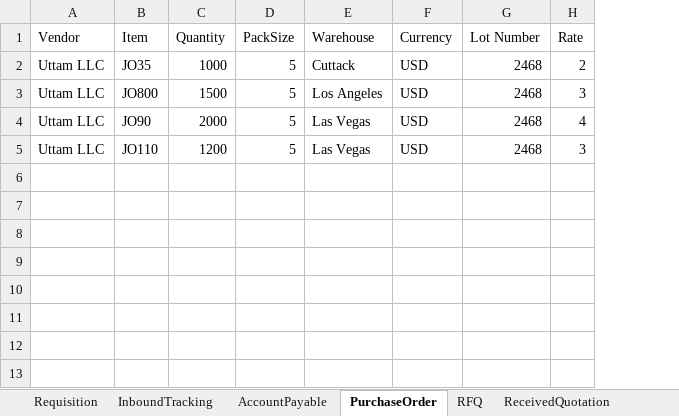
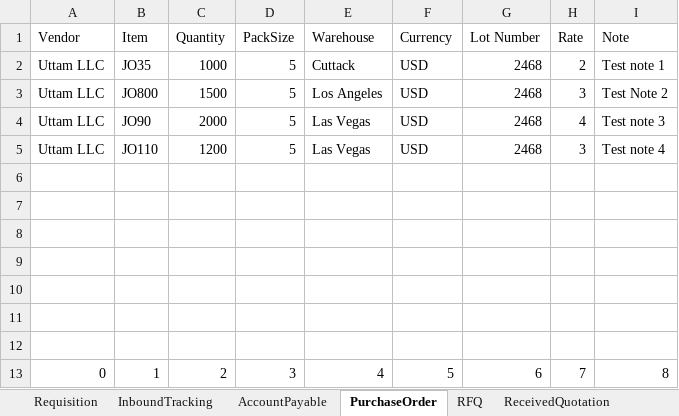
Before and after one commit to minaljibhakate/ZylerProject, an Excel workbook: TestDataExcel/ZylerERPPurchase.xlsx, sheet PurchaseOrder, drawn as a sheet; values as stored, in another font and other column widths than the file's, no borders; the diff names each change by its address in the sheet, - before the commit and + after, or states it on an @@ line.

```diff
--- a/TestDataExcel/ZylerERPPurchase.xlsx (sheet PurchaseOrder)
+++ b/TestDataExcel/ZylerERPPurchase.xlsx (sheet PurchaseOrder)
+column I (Note), rows 2-5: Test note 1 | Test Note 2 | Test note 3 | Test note 4
+row 6: (empty)
+row 7: (empty)
+row 8: (empty)
+row 9: (empty)
+row 10: (empty)
+row 11: (empty)
+row 12: (empty)
+row 13: 0 | 1 | 2 | 3 | 4 | 5 | 6 | 7 | 8
```
Also changed, not shown: sheet InboundTracking, 37 other files.
